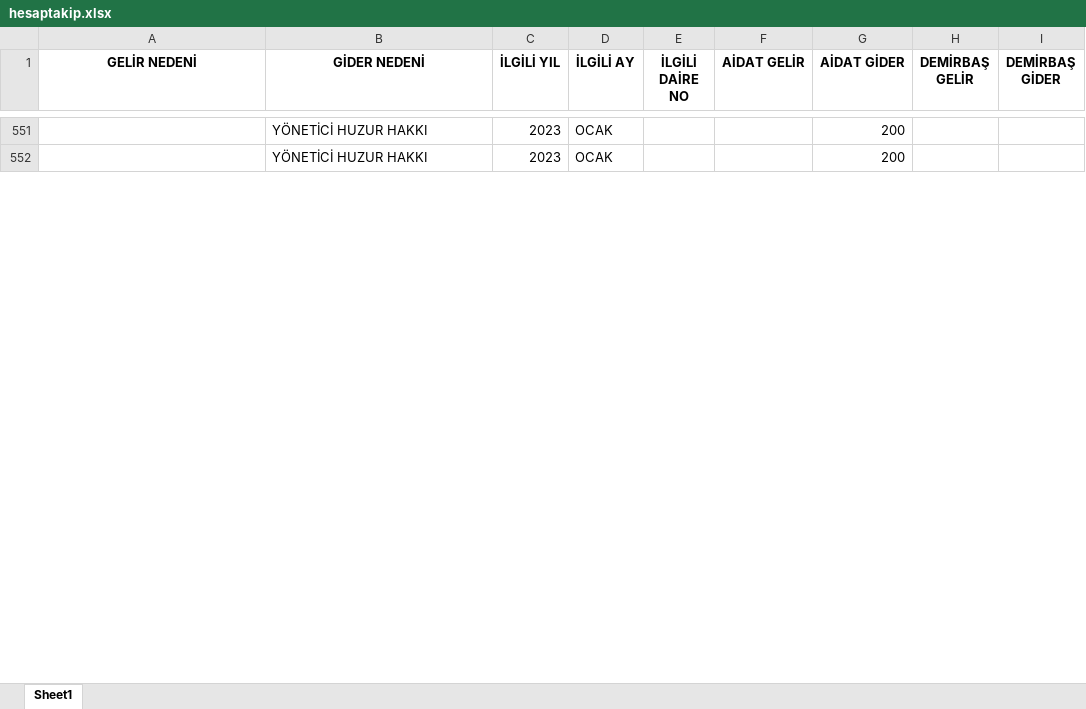
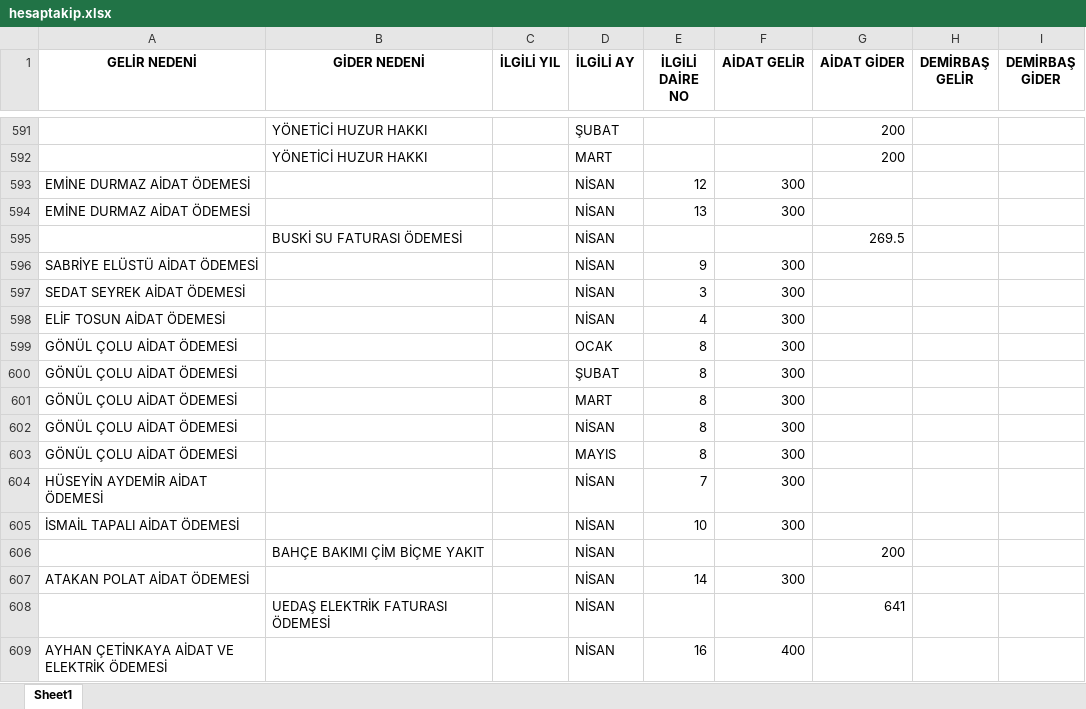
Before and after one commit to canyucelkarakaya/melikkenthesap, an Excel workbook: hesaptakip.xlsx, sheet Sheet1, drawn as a sheet; only a part is shown, gaps mark what is left out; values as stored, in another font and other column widths than the file's, no borders; addresses are those after the commit; the diff covers the shown part only; the diff names each change by its address in the sheet, - before the commit and + after, or states it on an @@ line.

```diff
--- a/hesaptakip.xlsx (sheet Sheet1)
+++ b/hesaptakip.xlsx (sheet Sheet1)
-C591:C592 (İLGİLİ YIL): 2023
+C591:C592 (İLGİLİ YIL): (empty)
-D591 (İLGİLİ AY): OCAK
+D591 (İLGİLİ AY): ŞUBAT
-D592 (İLGİLİ AY): OCAK
+D592 (İLGİLİ AY): MART
+row 593: EMİNE DURMAZ AİDAT ÖDEMESİ |  |  | NİSAN | 12 | 300
+row 594: EMİNE DURMAZ AİDAT ÖDEMESİ |  |  | NİSAN | 13 | 300
+row 595:  | BUSKİ SU FATURASI ÖDEMESİ |  | NİSAN |  |  | 269.5
+row 596: SABRİYE ELÜSTÜ AİDAT ÖDEMESİ |  |  | NİSAN | 9 | 300
+row 597: SEDAT SEYREK AİDAT ÖDEMESİ |  |  | NİSAN | 3 | 300
+row 598: ELİF TOSUN AİDAT ÖDEMESİ |  |  | NİSAN | 4 | 300
+row 599: GÖNÜL ÇOLU AİDAT ÖDEMESİ |  |  | OCAK | 8 | 300
+row 600: GÖNÜL ÇOLU AİDAT ÖDEMESİ |  |  | ŞUBAT | 8 | 300
+row 601: GÖNÜL ÇOLU AİDAT ÖDEMESİ |  |  | MART | 8 | 300
+row 602: GÖNÜL ÇOLU AİDAT ÖDEMESİ |  |  | NİSAN | 8 | 300
+row 603: GÖNÜL ÇOLU AİDAT ÖDEMESİ |  |  | MAYIS | 8 | 300
+row 604: HÜSEYİN AYDEMİR AİDAT ÖDEMESİ |  |  | NİSAN | 7 | 300
+row 605: İSMAİL TAPALI AİDAT ÖDEMESİ |  |  | NİSAN | 10 | 300
+row 606:  | BAHÇE BAKIMI ÇİM BİÇME YAKIT |  | NİSAN |  |  | 200
+row 607: ATAKAN POLAT AİDAT ÖDEMESİ |  |  | NİSAN | 14 | 300
+row 608:  | UEDAŞ ELEKTRİK FATURASI ÖDEMESİ |  | NİSAN |  |  | 641
+row 609: AYHAN ÇETİNKAYA AİDAT VE ELEKTRİK ÖDEMESİ |  |  | NİSAN | 16 | 400
```
Also changed, not shown: 108 added rows, 11 removed rows and 13 edited cells elsewhere in this sheet.
